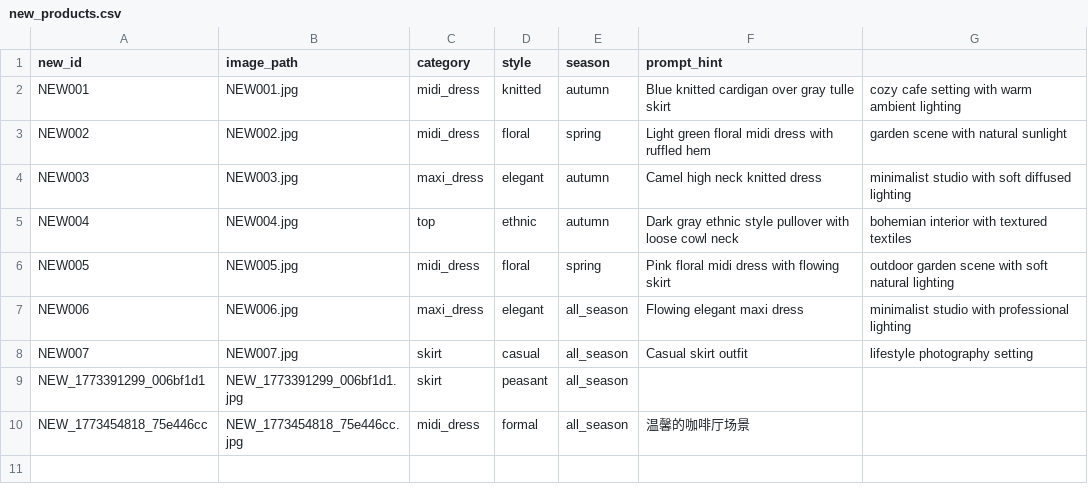
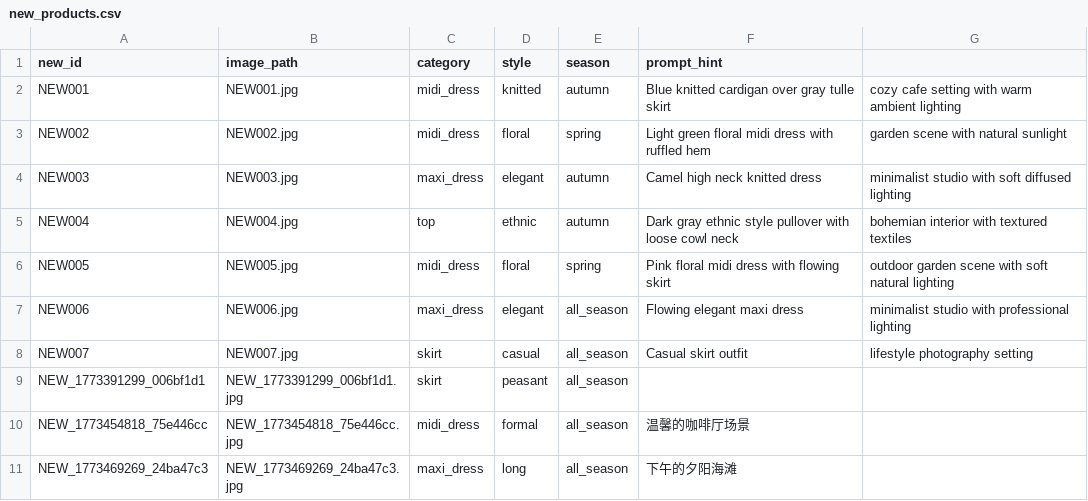
Before and after one commit to liyanxiong278176/nano-banana-milvus, a CSV file: backend/new_products.csv, drawn as a sheet; the diff names each change by its address in the sheet, - before the commit and + after, or states it on an @@ line.

```diff
--- a/backend/new_products.csv
+++ b/backend/new_products.csv
+row 11: NEW_1773469269_24ba47c3 | NEW_1773469269_24ba47c3.jpg | maxi_dress | long | all_season | 下午的夕阳海滩
```
Also changed, not shown: 4 other files.
